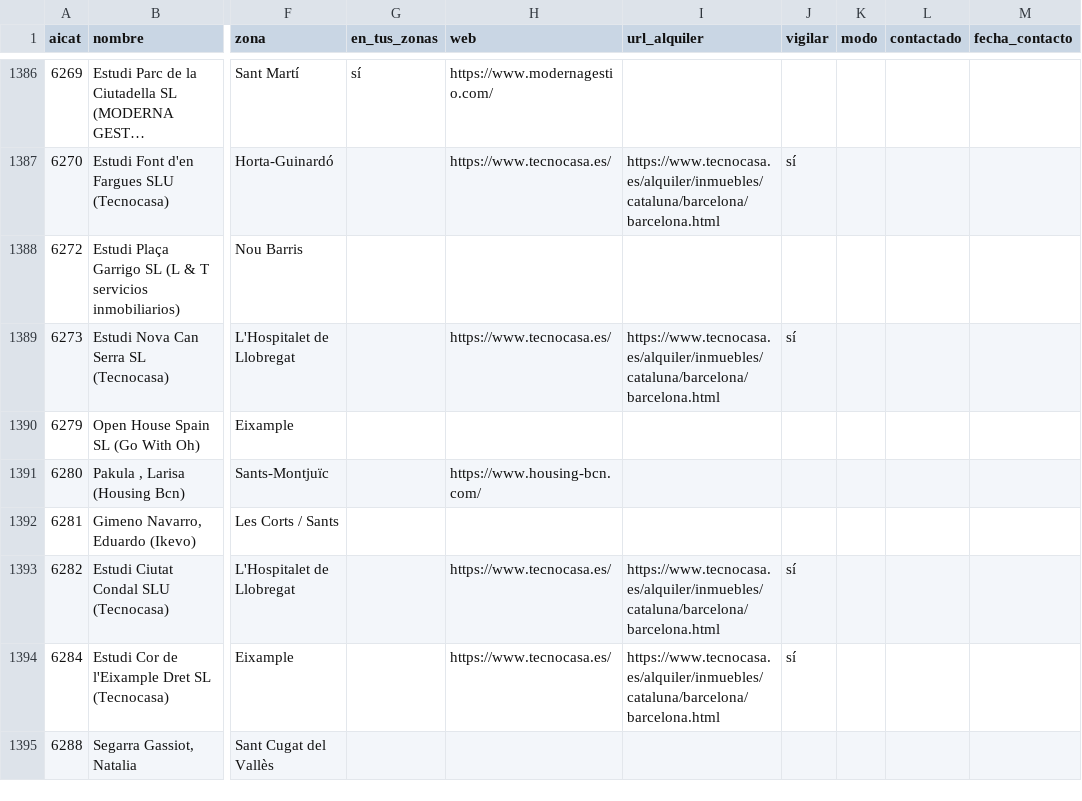
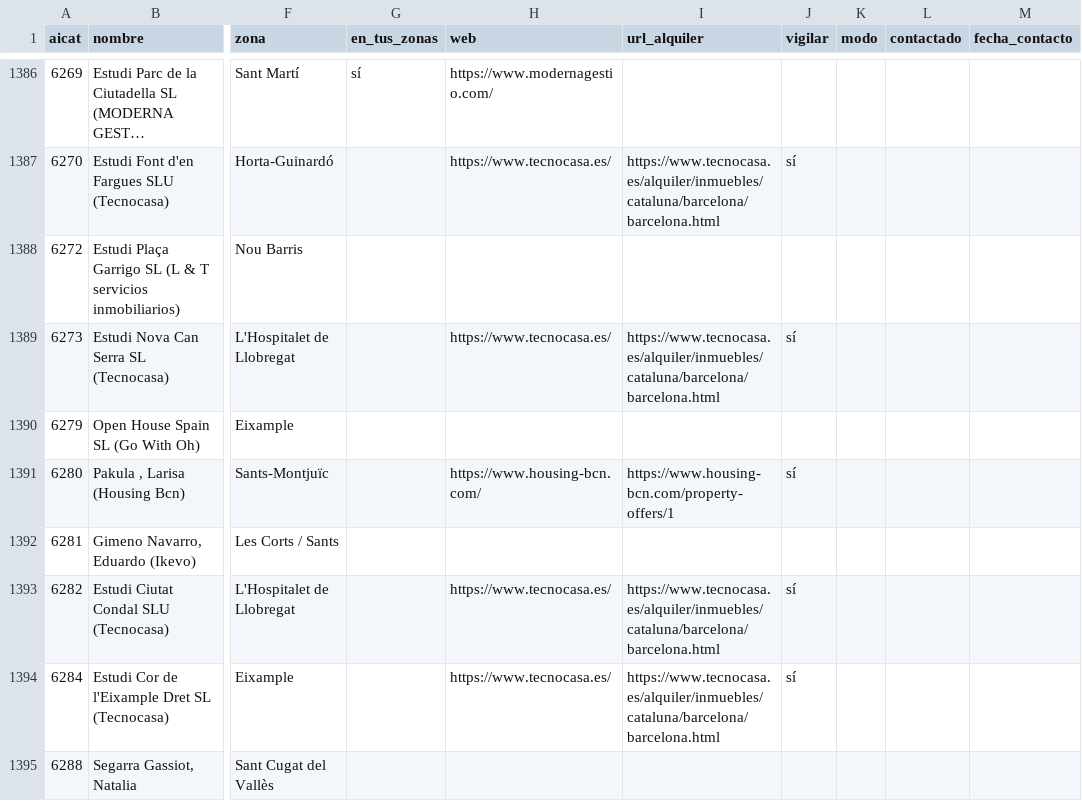
Before and after one commit to MarinaSallent/rastreador-pisos, a CSV file: agencias.csv, drawn as a sheet; only a part is shown, gaps mark what is left out; long unchanged cells end in …; the diff covers the shown part only; the diff names each change by its address in the sheet, - before the commit and + after, or states it on an @@ line.

```diff
--- a/agencias.csv
+++ b/agencias.csv
-I1391 (url_alquiler): (empty)
+I1391 (url_alquiler): https://www.housing-bcn.com/property-offers/1
-J1391 (vigilar): (empty)
+J1391 (vigilar): sí
```
Also changed, not shown: 35 edited cells elsewhere in this file, 1 other file.
